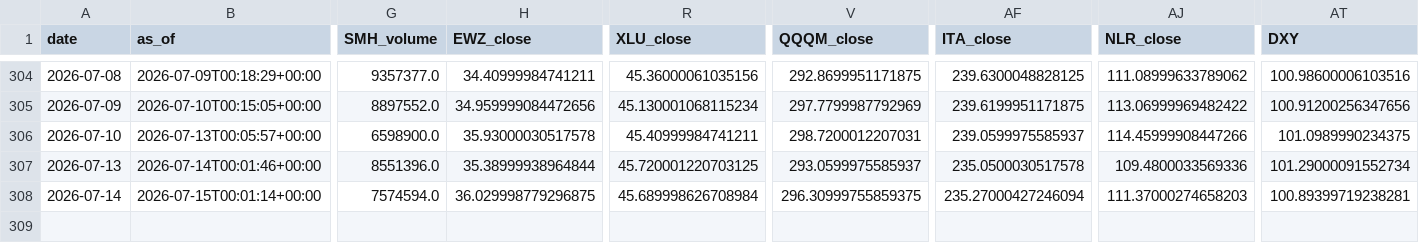
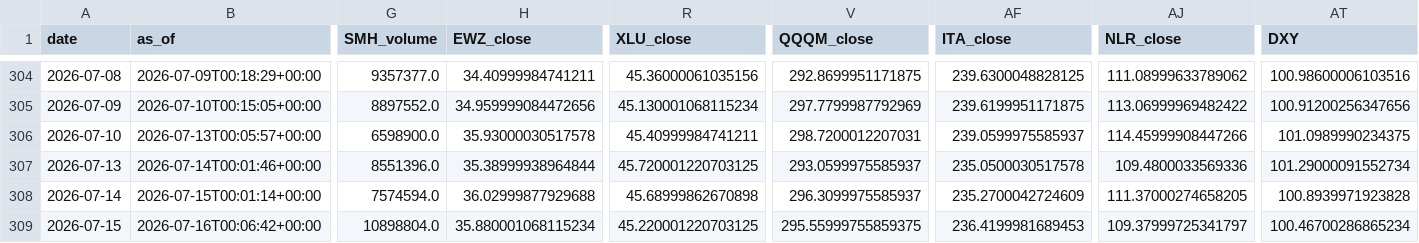
Before and after one commit to daifulee/invictus-data, a CSV file: data/daily_2026.csv, drawn as a sheet; only a part is shown, gaps mark what is left out; rows hold the shown columns only; the diff names each change by its address in the sheet, - before the commit and + after, or states it on an @@ line.

Commit message:
daily: 2026-07-16 data update [skip ci]

```diff
--- a/data/daily_2026.csv
+++ b/data/daily_2026.csv
-H308 (EWZ_close): 36.029998779296875
+H308 (EWZ_close): 36.02999877929688
-R308 (XLU_close): 45.689998626708984
+R308 (XLU_close): 45.68999862670898
-V308 (QQQM_close): 296.30999755859375
+V308 (QQQM_close): 296.3099975585937
-AF308 (ITA_close): 235.27000427246094
+AF308 (ITA_close): 235.2700042724609
-AJ308 (NLR_close): 111.37000274658203
+AJ308 (NLR_close): 111.37000274658205
-AT308 (DXY): 100.89399719238281
+AT308 (DXY): 100.8939971923828
+row 309: 2026-07-15 | 2026-07-16T00:06:42+00:00 | 10898804.0 | 35.880001068115234 | 45.220001220703125 | 295.55999755859375 | 236.4199981689453 | 109.37999725341797 | 100.46700286865234
```
Also changed, not shown: 1 other file.
